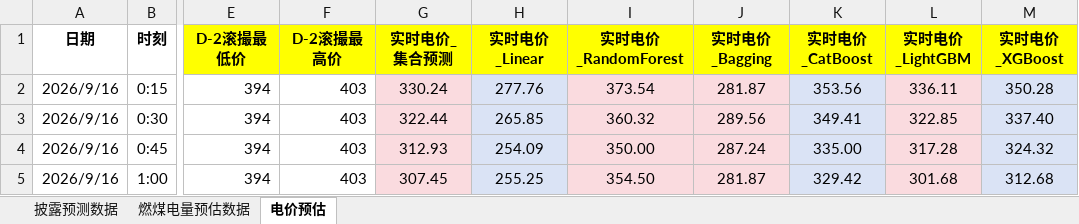
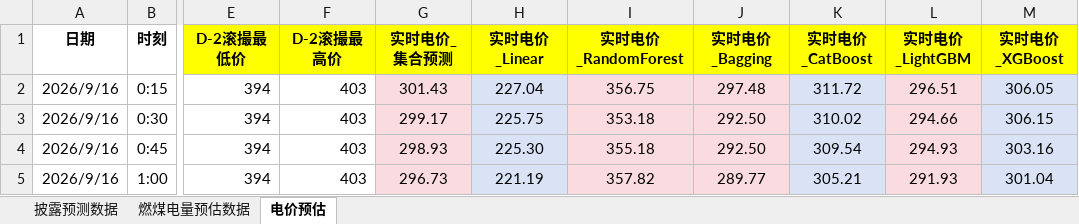
Before and after one commit to arliu633-glitch/hb-price-chart-public, an Excel workbook: forecast-results/河北电网披露及电价预估数据-20260916.xlsx, sheet 电价预估, drawn as a sheet; only a part is shown, gaps mark what is left out; values as stored, in another font and other column widths than the file's, no borders; conditional formats not drawn; the diff covers the shown part only; the diff names each change by its address in the sheet, - before the commit and + after, or states it on an @@ line.

```diff
--- a/forecast-results/河北电网披露及电价预估数据-20260916.xlsx (sheet 电价预估)
+++ b/forecast-results/河北电网披露及电价预估数据-20260916.xlsx (sheet 电价预估)
-G2 (实时电价_集合预测): 330.24
+G2 (实时电价_集合预测): 301.43
-H2 (实时电价_Linear): 277.76
+H2 (实时电价_Linear): 227.04
-I2 (实时电价_RandomForest): 373.54
+I2 (实时电价_RandomForest): 356.75
-J2 (实时电价_Bagging): 281.87
+J2 (实时电价_Bagging): 297.48
-K2 (实时电价_CatBoost): 353.56
+K2 (实时电价_CatBoost): 311.72
-L2 (实时电价_LightGBM): 336.11
+L2 (实时电价_LightGBM): 296.51
-M2 (实时电价_XGBoost): 350.28
+M2 (实时电价_XGBoost): 306.05
-G3 (实时电价_集合预测): 322.44
+G3 (实时电价_集合预测): 299.17
-H3 (实时电价_Linear): 265.85
+H3 (实时电价_Linear): 225.75
-I3 (实时电价_RandomForest): 360.32
+I3 (实时电价_RandomForest): 353.18
-J3 (实时电价_Bagging): 289.56
+J3 (实时电价_Bagging): 292.50
-K3 (实时电价_CatBoost): 349.41
+K3 (实时电价_CatBoost): 310.02
-L3 (实时电价_LightGBM): 322.85
+L3 (实时电价_LightGBM): 294.66
-M3 (实时电价_XGBoost): 337.40
+M3 (实时电价_XGBoost): 306.15
-G4 (实时电价_集合预测): 312.93
+G4 (实时电价_集合预测): 298.93
-H4 (实时电价_Linear): 254.09
+H4 (实时电价_Linear): 225.30
-I4 (实时电价_RandomForest): 350.00
+I4 (实时电价_RandomForest): 355.18
-J4 (实时电价_Bagging): 287.24
+J4 (实时电价_Bagging): 292.50
-K4 (实时电价_CatBoost): 335.00
+K4 (实时电价_CatBoost): 309.54
-L4 (实时电价_LightGBM): 317.28
+L4 (实时电价_LightGBM): 294.93
-M4 (实时电价_XGBoost): 324.32
+M4 (实时电价_XGBoost): 303.16
-G5 (实时电价_集合预测): 307.45
+G5 (实时电价_集合预测): 296.73
-H5 (实时电价_Linear): 255.25
+H5 (实时电价_Linear): 221.19
-I5 (实时电价_RandomForest): 354.50
+I5 (实时电价_RandomForest): 357.82
-J5 (实时电价_Bagging): 281.87
+J5 (实时电价_Bagging): 289.77
-K5 (实时电价_CatBoost): 329.42
+K5 (实时电价_CatBoost): 305.21
-L5 (实时电价_LightGBM): 301.68
+L5 (实时电价_LightGBM): 291.93
-M5 (实时电价_XGBoost): 312.68
+M5 (实时电价_XGBoost): 301.04
```
Also changed, not shown: 644 edited cells elsewhere in this sheet, sheet 燃煤电量预估数据, sheet 披露预测数据, 21 other files.
